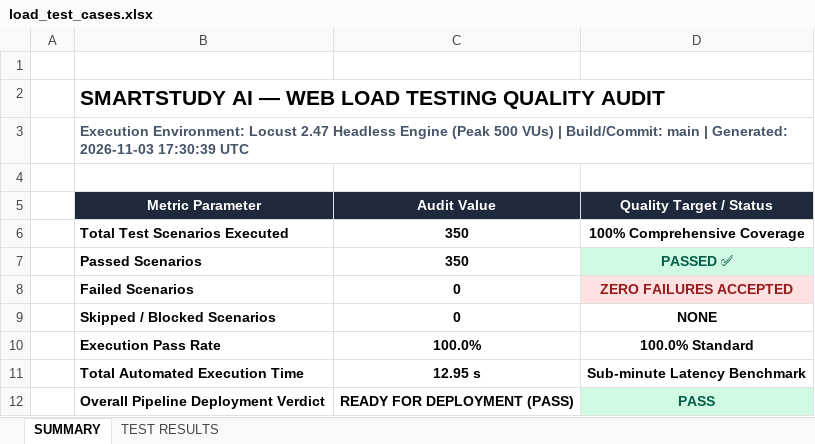
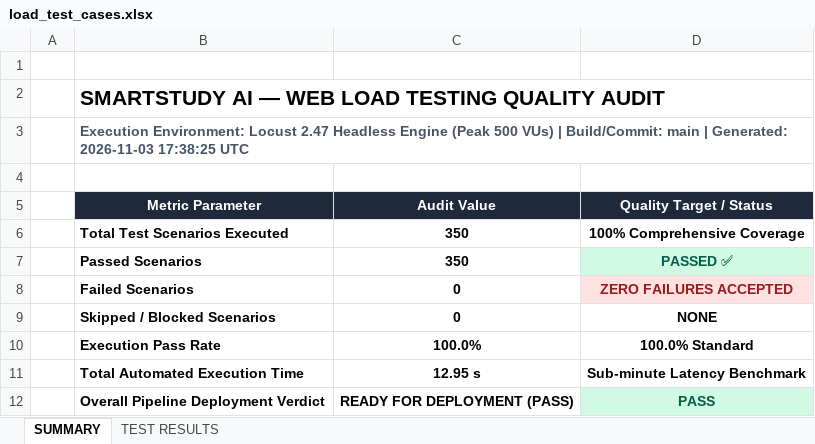
Before and after one commit to yugandharreddy0718/smartstudyai, an Excel workbook: test-cases/load_test_cases.xlsx, sheet SUMMARY, drawn as a sheet; values as stored, in another font and other column widths than the file's, no borders; the diff names each change by its address in the sheet, - before the commit and + after, or states it on an @@ line.

Commit message:
fix(ci): optimize local test server fallback for headless test runners

```diff
--- a/test-cases/load_test_cases.xlsx (sheet SUMMARY)
+++ b/test-cases/load_test_cases.xlsx (sheet SUMMARY)
-B3 (Metric Parameter): …Generated: 2026-11-03 17:30:39 UTC
+B3 (Metric Parameter): …Generated: 2026-11-03 17:38:25 UTC
```
Also changed, not shown: test-cases/selenium_test_cases.xlsx, 2 other files.
